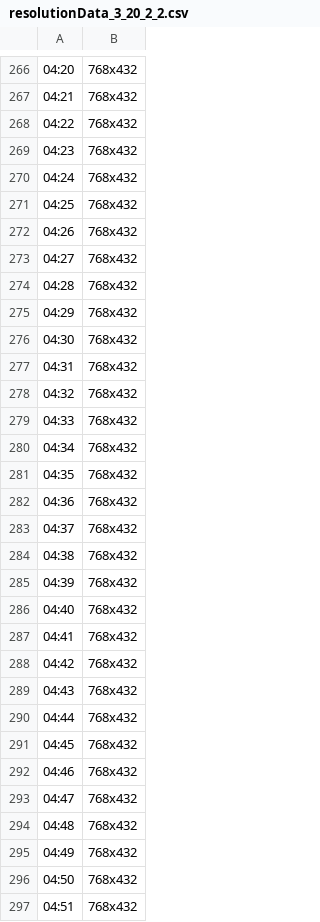
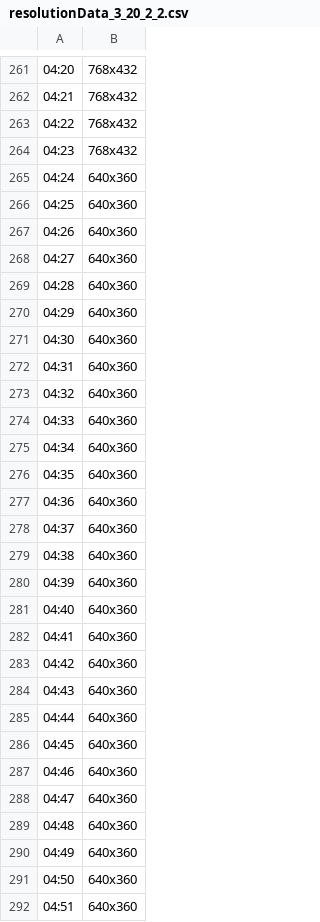
Before and after one commit to MaiDormo/thesis, a CSV file: statistics/mininet/3_20_2/resolutionData_3_20_2_2.csv, drawn as a sheet; only a part is shown, gaps mark what is left out; addresses are those after the commit; the diff covers the shown part only; the diff names each change by its address in the sheet, - before the commit and + after, or states it on an @@ line.

```diff
--- a/statistics/mininet/3_20_2/resolutionData_3_20_2_2.csv
+++ b/statistics/mininet/3_20_2/resolutionData_3_20_2_2.csv
-B265:B292: 768x432
+B265:B292: 640x360
```
Also changed, not shown: 5 removed rows and 69 edited cells elsewhere in this file, statistics/mininet/3_20_0/data_3_20_0_1.csv, statistics/mininet/3_20_2/data_3_20_2_2.csv, 13 other files.
